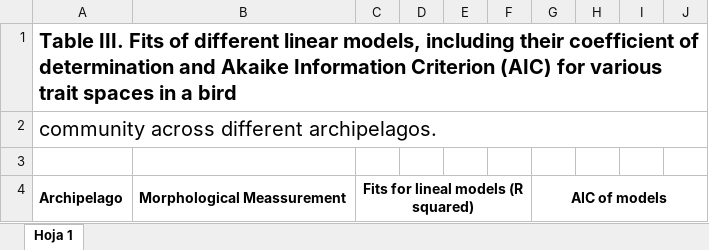
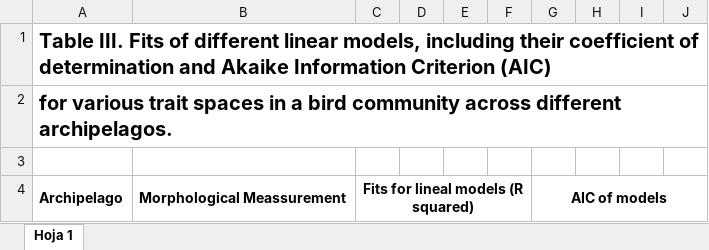
Before and after one commit to mdelrosariom/Exploring-the-Influence-of-Colonisation-and-Speciation-on-Ecological-Niche-Dynamics, an Excel workbook: TABLE_III_Fitting_of_models_space_whole_community.xlsx, sheet Hoja 1, drawn as a sheet; only a part is shown; values as stored, in another font and other column widths than the file's, no borders; the diff names each change by its address in the sheet, - before the commit and + after, or states it on an @@ line.

Commit message:
Add files via upload

```diff
--- a/TABLE_III_Fitting_of_models_space_whole_community.xlsx (sheet Hoja 1)
+++ b/TABLE_III_Fitting_of_models_space_whole_community.xlsx (sheet Hoja 1)
-A1: …Criterion (AIC) for various trait spaces in a bird
+A1: …Criterion (AIC)
+A1:J1 merged
-A2: community across…
+A2: for various trait spaces in a bird community across…
-A2 bold: off
+A2 bold: on
```
